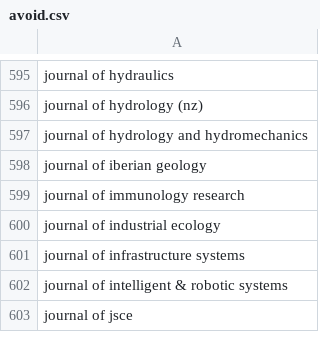
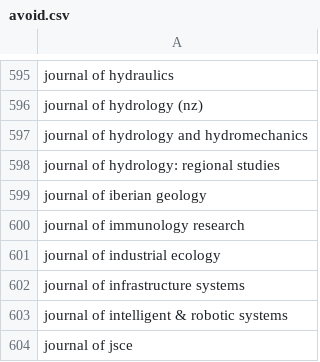
Before and after one commit to saswatanandi/paper-explorer-backend, a CSV file: data/databases/csv/avoid.csv, drawn as a sheet; only a part is shown, gaps mark what is left out; the diff names each change by its address in the sheet, - before the commit and + after, or states it on an @@ line.

```diff
--- a/data/databases/csv/avoid.csv
+++ b/data/databases/csv/avoid.csv
+row 598: journal of hydrology: regional studies
```
Also changed, not shown: data/databases/csv/paper_reviewed.csv.
